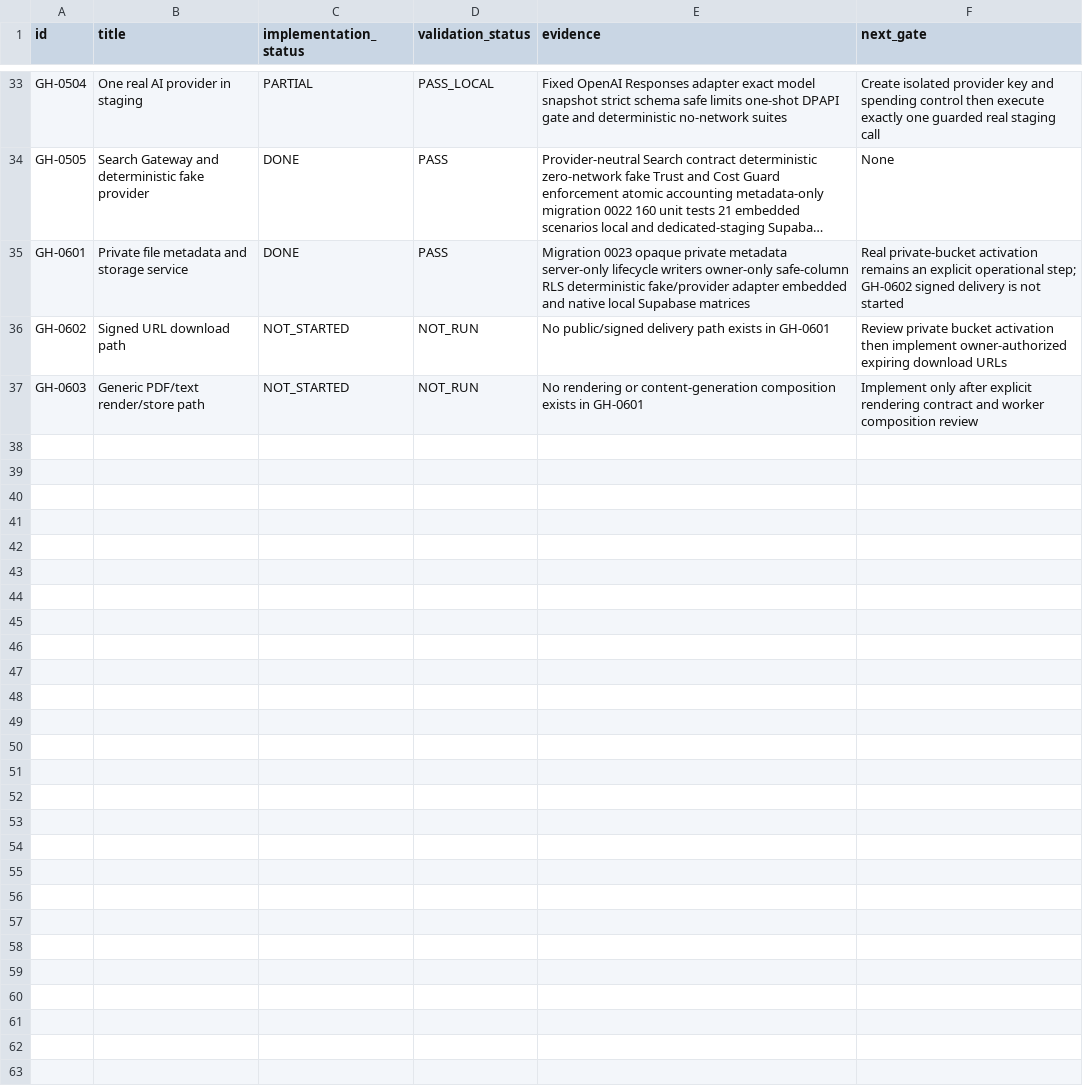
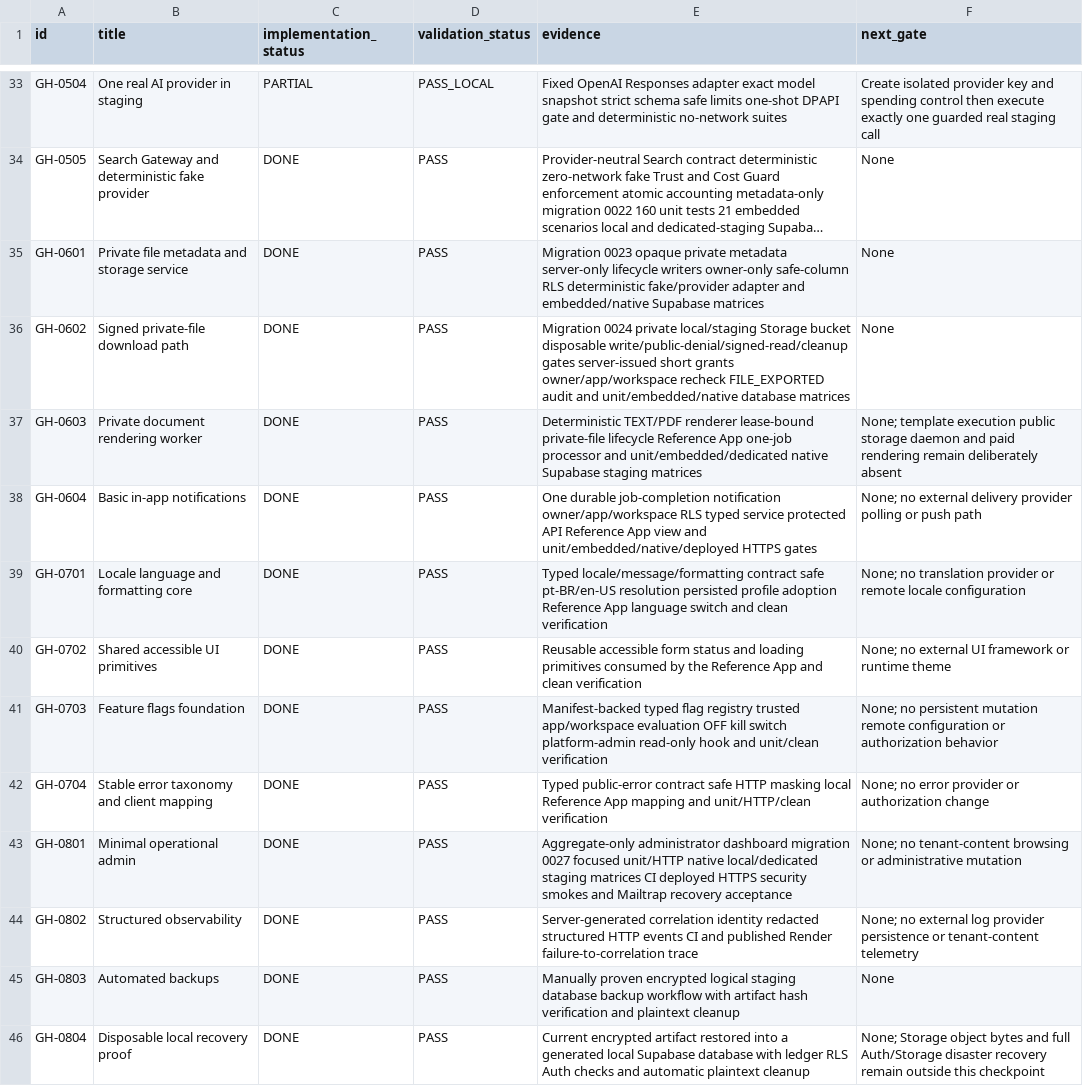
Before and after one commit to fredandraus-prog/green-hive, a CSV file: backlog/implementation_backlog.csv, drawn as a sheet; only a part is shown, gaps mark what is left out; long unchanged cells end in …; the diff names each change by its address in the sheet, - before the commit and + after, or states it on an @@ line.

Commit message:
docs: reconcile operational backlog through GH-0804

```diff
--- a/backlog/implementation_backlog.csv
+++ b/backlog/implementation_backlog.csv
-E35 (evidence): …fake/provider adapter embedded and native local Supabase matrices
+E35 (evidence): …fake/provider adapter and embedded/native Supabase matrices
-F35 (next_gate): Real private-bucket activation remains an explicit operational step; GH-0602 signed delivery is not started
+F35 (next_gate): None
-B36 (title): Signed URL download path
+B36 (title): Signed private-file download path
-C36:C37 (implementation_status): NOT_STARTED
+C36:C37 (implementation_status): DONE
-D36:D37 (validation_status): NOT_RUN
+D36:D37 (validation_status): PASS
-E36 (evidence): No public/signed delivery path exists in GH-0601
+E36 (evidence): Migration 0024 private local/staging Storage bucket disposable write/public-denial/signed-read/cleanup gates server-issued short grants owner/app/workspace recheck FILE_EXPORTED audit and unit/embedded/native database matrices
-F36 (next_gate): Review private bucket activation then implement owner-authorized expiring download URLs
+F36 (next_gate): None
-B37 (title): Generic PDF/text render/store path
+B37 (title): Private document rendering worker
-E37 (evidence): No rendering or content-generation composition exists in GH-0601
+E37 (evidence): Deterministic TEXT/PDF renderer lease-bound private-file lifecycle Reference App one-job processor and unit/embedded/dedicated native Supabase staging matrices
-F37 (next_gate): Implement only after explicit rendering contract and worker composition review
+F37 (next_gate): None; template execution public storage daemon and paid rendering remain deliberately absent
+row 38: GH-0604 | Basic in-app notifications | DONE | PASS | One durable job-completion notification owner/app/workspace RLS typed service protected API Reference App view and unit/embedded/native/deployed HTTPS gates | None; no external delivery provider polling or push path
+row 39: GH-0701 | Locale language and formatting core | DONE | PASS | Typed locale/message/formatting contract safe pt-BR/en-US resolution persisted profile adoption Reference App language switch and clean verification | None; no translation provider or remote locale configuration
+row 40: GH-0702 | Shared accessible UI primitives | DONE | PASS | Reusable accessible form status and loading primitives consumed by the Reference App and clean verification | None; no external UI framework or runtime theme
+row 41: GH-0703 | Feature flags foundation | DONE | PASS | Manifest-backed typed flag registry trusted app/workspace evaluation OFF kill switch platform-admin read-only hook and unit/clean verification | None; no persistent mutation remote configuration or authorization behavior
+row 42: GH-0704 | Stable error taxonomy and client mapping | DONE | PASS | Typed public-error contract safe HTTP masking local Reference App mapping and unit/HTTP/clean verification | None; no error provider or authorization change
+row 43: GH-0801 | Minimal operational admin | DONE | PASS | Aggregate-only administrator dashboard migration 0027 focused unit/HTTP native local/dedicated staging matrices CI deployed HTTPS security smokes and Mailtrap recovery acceptance | None; no tenant-content browsing or administrative mutation
+row 44: GH-0802 | Structured observability | DONE | PASS | Server-generated correlation identity redacted structured HTTP events CI and published Render failure-to-correlation trace | None; no external log provider persistence or tenant-content telemetry
+row 45: GH-0803 | Automated backups | DONE | PASS | Manually proven encrypted logical staging database backup workflow with artifact hash verification and plaintext cleanup | None
+row 46: GH-0804 | Disposable local recovery proof | DONE | PASS | Current encrypted artifact restored into a generated local Supabase database with ledger RLS Auth checks and automatic plaintext cleanup | None; Storage object bytes and full Auth/Storage disaster recovery remain outside this checkpoint
```
Also changed, not shown: 2 other files.
